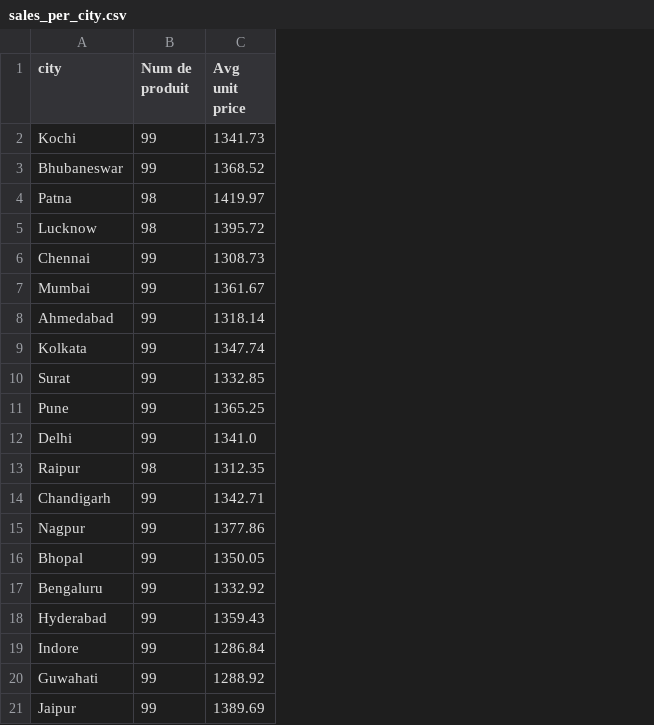
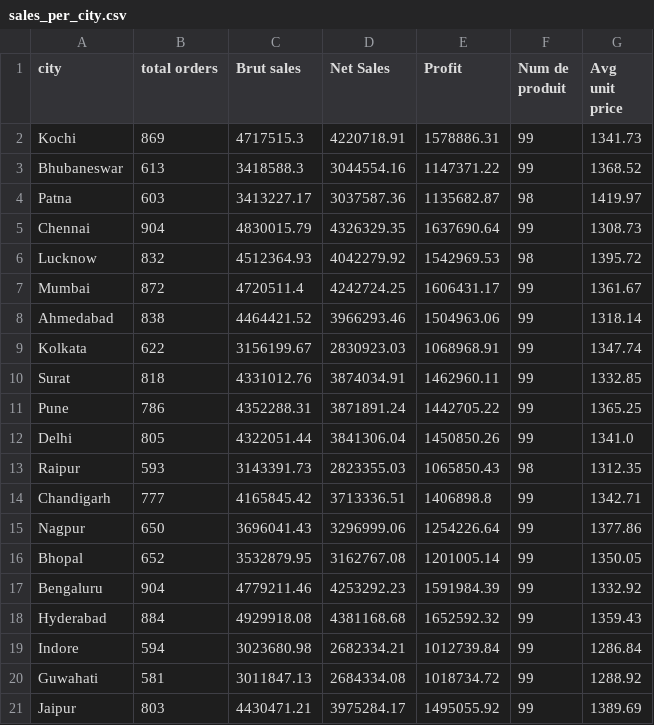
Before and after one commit to medseddik1999/ETL_Example01, a CSV file: output/output_cities/sales_per_city.csv, drawn as a sheet; addresses are those after the commit; the diff names each change by its address in the sheet, - before the commit and + after, or states it on an @@ line.

```diff
--- a/output/output_cities/sales_per_city.csv
+++ b/output/output_cities/sales_per_city.csv
+column B (total orders), rows 2-4: 869 | 613 | 603; rows 6-21: 832 | 872 | 838 | 622 | 818 | 786 | 805 | 593 | 777 | 650 | 652 | 904 | 884 | 594 | 581 | 803
+column C (Brut sales), rows 2-4: 4717515.3 | 3418588.3 | 3413227.17; rows 6-21: 4512364.93 | 4720511.4 | 4464421.52 | 3156199.67 | 4331012.76 | 4352288.31 | 4322051.44 | 3143391.73 | 4165845.42 | 3696041.43 | 3532879.95 | 4779211.46 | 4929918.08 | 3023680.98 | 3011847.13 | 4430471.21
+column D (Net Sales), rows 2-4: 4220718.91 | 3044554.16 | 3037587.36; rows 6-21: 4042279.92 | 4242724.25 | 3966293.46 | 2830923.03 | 3874034.91 | 3871891.24 | 3841306.04 | 2823355.03 | 3713336.51 | 3296999.06 | 3162767.08 | 4253292.23 | 4381168.68 | 2682334.21 | 2684334.08 | 3975284.17
+column E (Profit), rows 2-4: 1578886.31 | 1147371.22 | 1135682.87; rows 6-21: 1542969.53 | 1606431.17 | 1504963.06 | 1068968.91 | 1462960.11 | 1442705.22 | 1450850.26 | 1065850.43 | 1406898.8 | 1254226.64 | 1201005.14 | 1591984.39 | 1652592.32 | 1012739.84 | 1018734.72 | 1495055.92
@@ row 6 moved to row 5: Chennai @@
```
Also changed, not shown: output/output_region_products/sales_per_region_product.csv, 6 other files.
